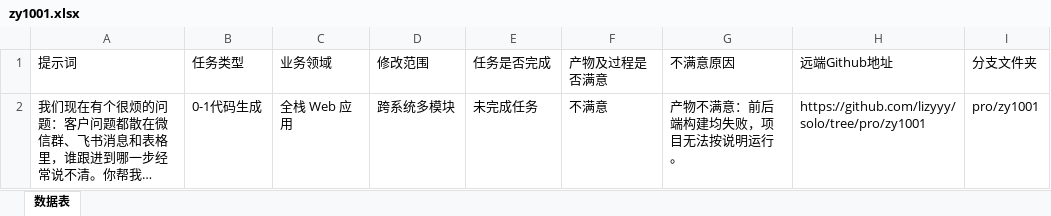
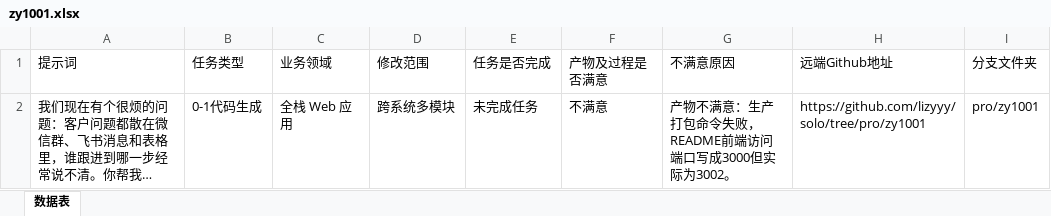
Before and after one commit to lizyyy/solo, an Excel workbook: result_data/zy1001.xlsx, sheet 数据表, drawn as a sheet; long unchanged cells end in …; values as stored, in another font and other column widths than the file's, no borders; the diff names each change by its address in the sheet, - before the commit and + after, or states it on an @@ line.

Commit message:
refine zy1001 report reason

```diff
--- a/result_data/zy1001.xlsx (sheet 数据表)
+++ b/result_data/zy1001.xlsx (sheet 数据表)
-G2 (不满意原因): 产物不满意：前后端构建均失败，项目无法按说明运行。
+G2 (不满意原因): 产物不满意：生产打包命令失败，README前端访问端口写成3000但实际为3002。
```
